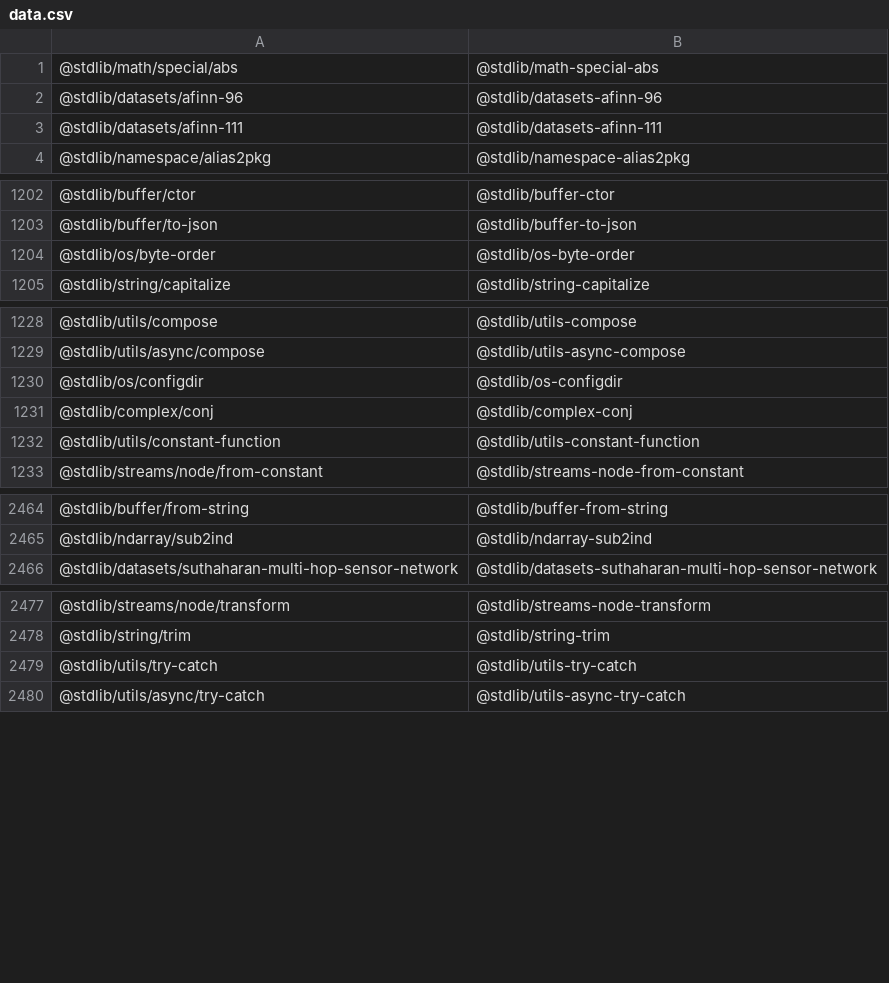
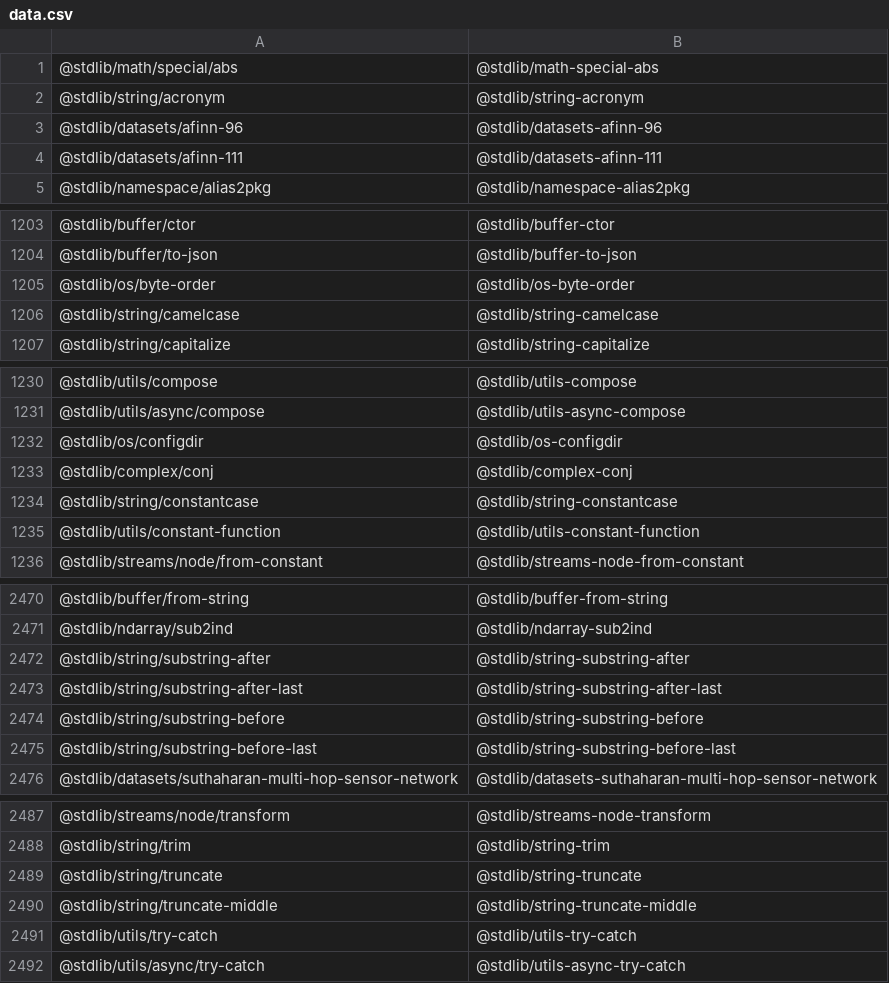
Before and after one commit to stdlib-js/namespace-pkg2standalone, a CSV file: data/data.csv, drawn as a sheet; only a part is shown, gaps mark what is left out; the diff covers the shown part only; the diff names each change by its address in the sheet, - before the commit and + after, or states it on an @@ line.

```diff
--- a/data/data.csv
+++ b/data/data.csv
+row 2: @stdlib/string/acronym | @stdlib/string-acronym
+row 1206: @stdlib/string/camelcase | @stdlib/string-camelcase
+row 1234: @stdlib/string/constantcase | @stdlib/string-constantcase
+row 2472: @stdlib/string/substring-after | @stdlib/string-substring-after
+row 2473: @stdlib/string/substring-after-last | @stdlib/string-substring-after-last
+row 2474: @stdlib/string/substring-before | @stdlib/string-substring-before
+row 2475: @stdlib/string/substring-before-last | @stdlib/string-substring-before-last
+row 2489: @stdlib/string/truncate | @stdlib/string-truncate
+row 2490: @stdlib/string/truncate-middle | @stdlib/string-truncate-middle
```
Also changed, not shown: 3 added rows elsewhere in this file, 1 other file.
